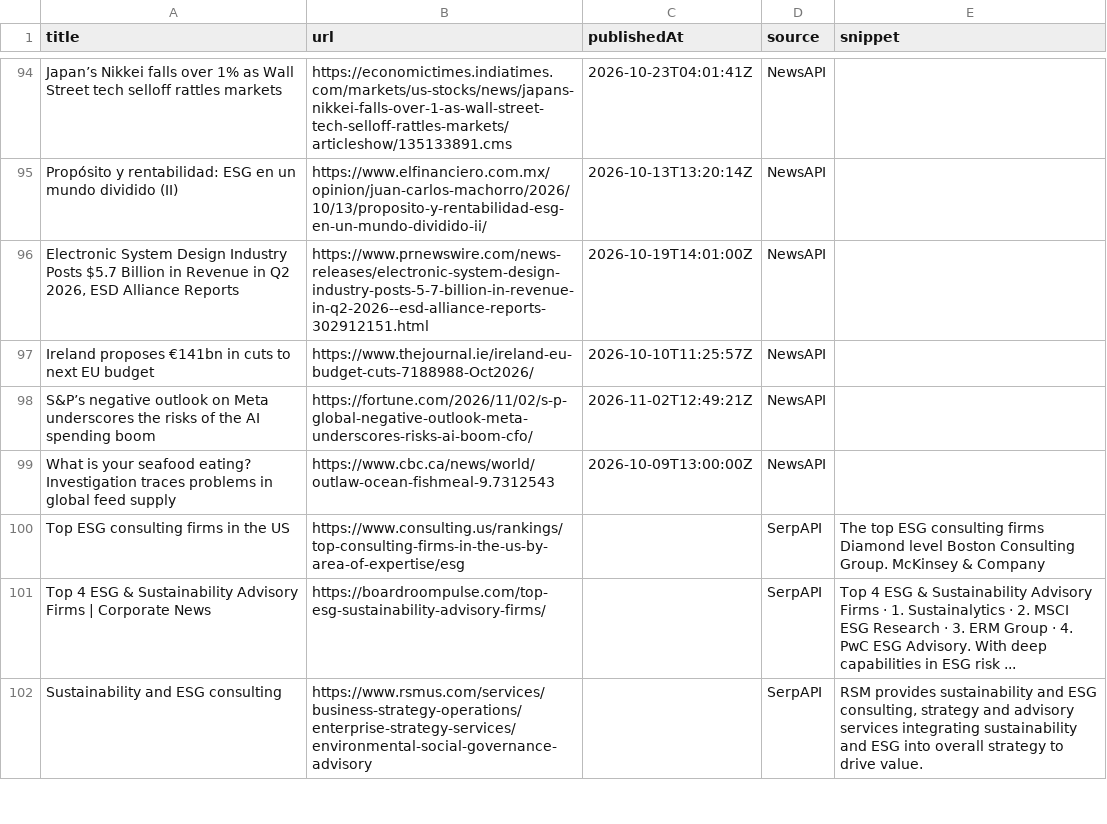
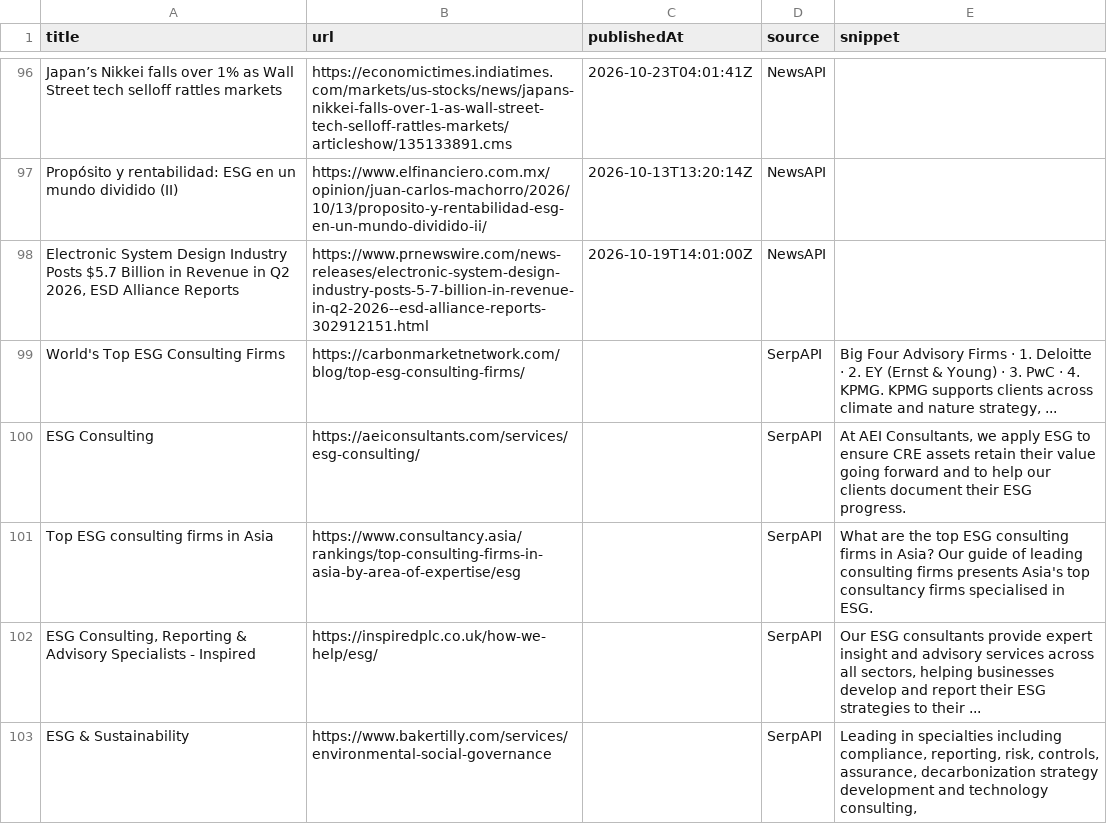
Before and after one commit to media-stack/gb2b-lead-finder, a CSV file: gb2b_leads.csv, drawn as a sheet; only a part is shown, gaps mark what is left out; the diff covers the shown part only.

```diff
--- a/gb2b_leads.csv
+++ b/gb2b_leads.csv
@@ -96,7 +98,6 @@ Propósito y rentabilidad: ESG en un mundo dividido (II),https://www.elfinancier
 "Electronic System Design Industry Posts $5.7 Billion in Revenue in Q2 2026, ESD Alliance Reports",https://www.prnewswire.com/news-releases/electronic-system-design-industry-posts-5-7-billion-in-revenue-in-q2-2026--esd-alliance-reports-302912151.html,2026-10-19T14:01:00Z,NewsAPI,
-Ireland proposes €141bn in cuts to next EU budget,https://www.thejournal.ie/ireland-eu-budget-cuts-7188988-Oct2026/,2026-10-10T11:25:57Z,NewsAPI,
-S&P’s negative outlook on Meta underscores the risks of the AI spending boom,https://fortune.com/2026/11/02/s-p-global-negative-outlook-meta-underscores-risks-ai-boom-cfo/,2026-11-02T12:49:21Z,NewsAPI,
-What is your seafood eating? Investigation traces problems in global feed supply,https://www.cbc.ca/news/world/outlaw-ocean-fishmeal-9.7312543,2026-10-09T13:00:00Z,NewsAPI,
-Top ESG consulting firms in the US,https://www.consulting.us/rankings/top-consulting-firms-in-the-us-by-area-of-expertise/esg,,SerpAPI,The top ESG consulting firms Diamond level Boston Consulting Group. McKinsey & Company
-Top 4 ESG & Sustainability Advisory Firms | Corporate News,https://boardroompulse.com/top-esg-sustainability-advisory-firms/,,SerpAPI,Top 4 ESG & Sustainability Advisory Firms · 1. Sustainalytics · 2. MSCI ESG Research · 3. ERM Group · 4. PwC ESG Advisory. With deep capabilities in ESG risk ...
-Sustainability and ESG consulting,https://www.rsmus.com/services/business-strategy-operations/enterprise-strategy-services/environmental-social-governance-advisory,,SerpAPI,"RSM provides sustainability and ESG consulting, strategy and advisory services integrating sustainability and ESG into overall strategy to drive value."
+World's Top ESG Consulting Firms,https://carbonmarketnetwork.com/blog/top-esg-consulting-firms/,,SerpAPI,"Big Four Advisory Firms · 1. Deloitte · 2. EY (Ernst & Young) · 3. PwC · 4. KPMG. KPMG supports clients across climate and nature strategy, ..."
+ESG Consulting,https://aeiconsultants.com/services/esg-consulting/,,SerpAPI,"At AEI Consultants, we apply ESG to ensure CRE assets retain their value going forward and to help our clients document their ESG progress."
+Top ESG consulting firms in Asia,https://www.consultancy.asia/rankings/top-consulting-firms-in-asia-by-area-of-expertise/esg,,SerpAPI,What are the top ESG consulting firms in Asia? Our guide of leading consulting firms presents Asia's top consultancy firms specialised in ESG.
+"ESG Consulting, Reporting & Advisory Specialists - Inspired",https://inspiredplc.co.uk/how-we-help/esg/,,SerpAPI,"Our ESG consultants provide expert insight and advisory services across all sectors, helping businesses develop and report their ESG strategies to their ..."
+ESG & Sustainability,https://www.bakertilly.com/services/environmental-social-governance,,SerpAPI,"Leading in specialties including compliance, reporting, risk, controls, assurance, decarbonization strategy development and technology consulting,"
```
Also changed, not shown: 8 added rows and 8 removed rows elsewhere in this file.
